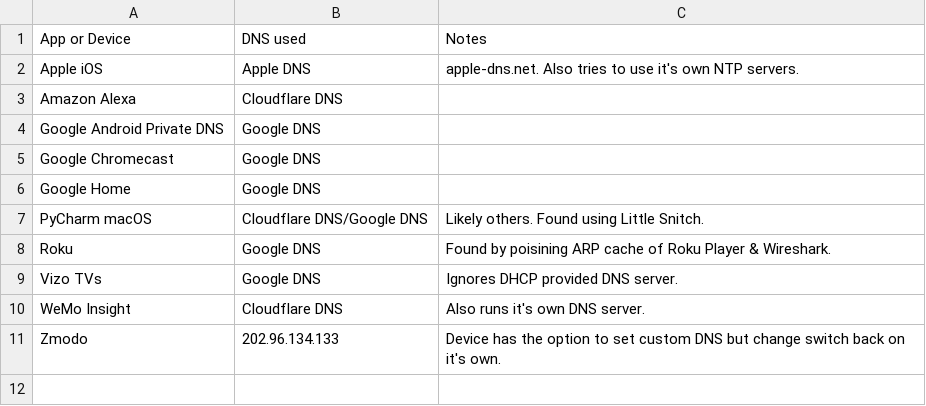
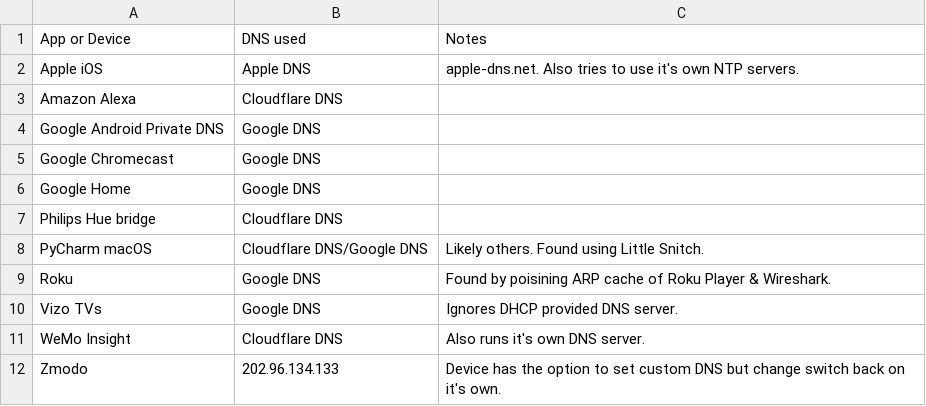
Before and after one commit to buckmelanoma/hardcoded-dns-list, a CSV file: list.csv, drawn as a sheet; the diff names each change by its address in the sheet, - before the commit and + after, or states it on an @@ line.

Commit message:
Update list.csv

```diff
--- a/list.csv
+++ b/list.csv
+row 7: Philips Hue bridge | Cloudflare DNS
```
